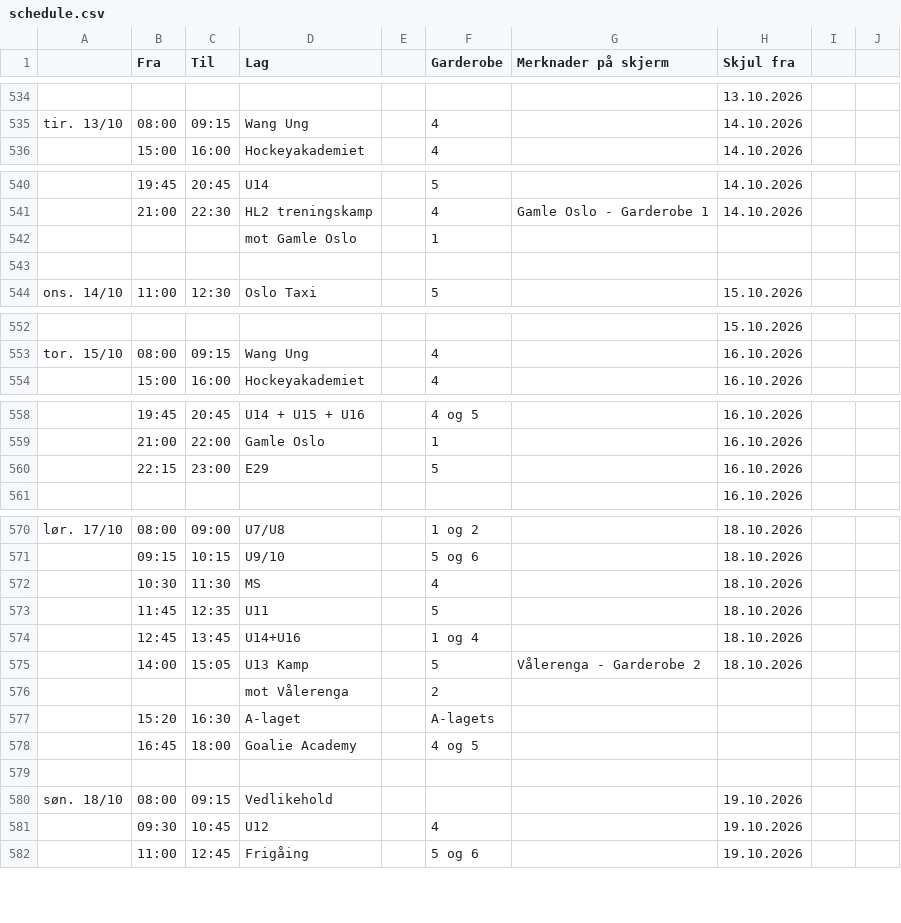
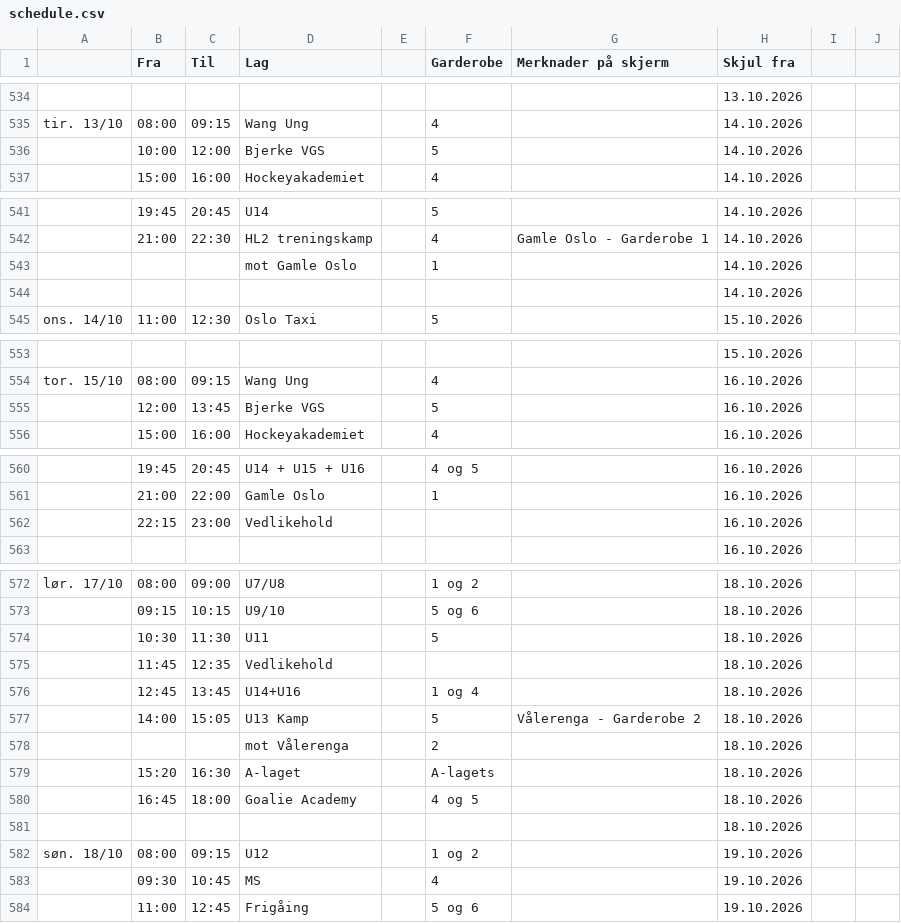
Before and after one commit to rislerasle1/resultater, a CSV file: data/schedule.csv, drawn as a sheet; only a part is shown, gaps mark what is left out; addresses are those after the commit; the diff names each change by its address in the sheet, - before the commit and + after, or states it on an @@ line.

Commit message:
Oppdater istider (2026-10-11 22:50 UTC)

```diff
--- a/data/schedule.csv
+++ b/data/schedule.csv
+row 536:  | 10:00 | 12:00 | Bjerke VGS |  | 5 |  | 14.10.2026
-H543:H544 (Skjul fra): (empty)
+H543:H544 (Skjul fra): 14.10.2026
+row 555:  | 12:00 | 13:45 | Bjerke VGS |  | 5 |  | 16.10.2026
-D562 (Lag): E29
+D562 (Lag): Vedlikehold
-F562 (Garderobe): 5
+F562 (Garderobe): (empty)
-D574 (Lag): MS
+D574 (Lag): U11
-F574 (Garderobe): 4
+F574 (Garderobe): 5
-D575 (Lag): U11
+D575 (Lag): Vedlikehold
-F575 (Garderobe): 5
+F575 (Garderobe): (empty)
-H578:H581 (Skjul fra): (empty)
+H578:H581 (Skjul fra): 18.10.2026
-D582 (Lag): Vedlikehold
+D582 (Lag): U12
-F582 (Garderobe): (empty)
+F582 (Garderobe): 1 og 2
-D583 (Lag): U12
+D583 (Lag): MS
```
